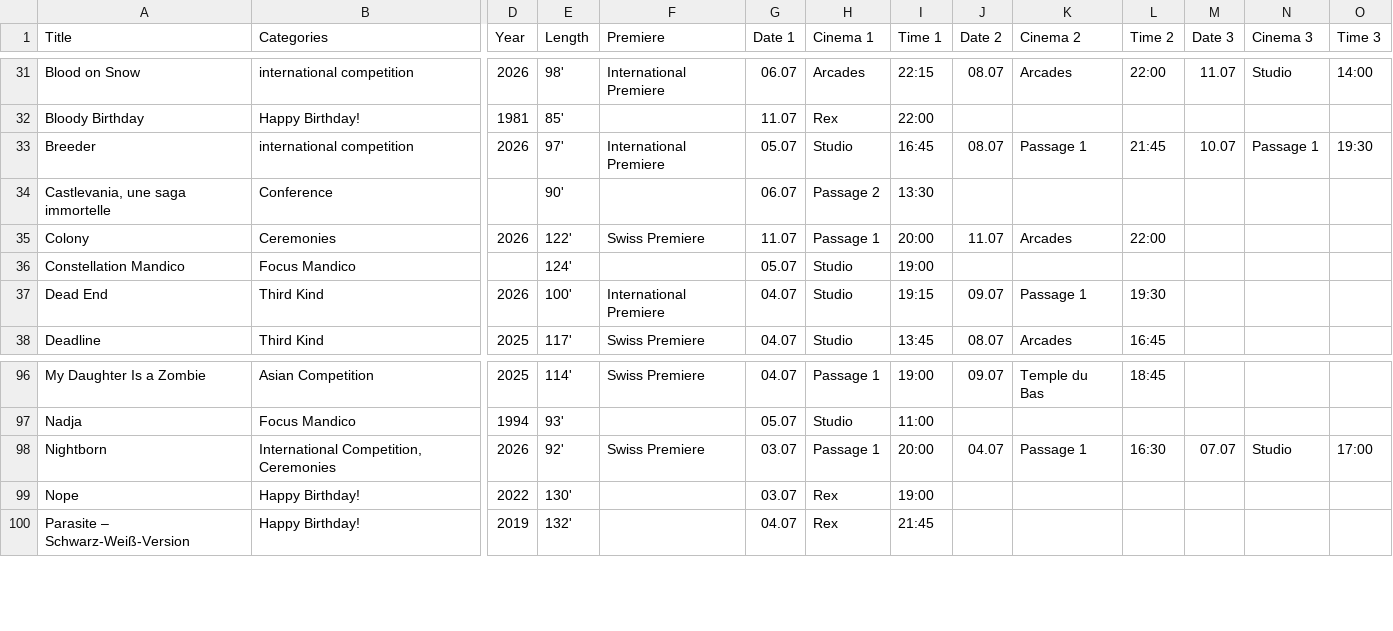
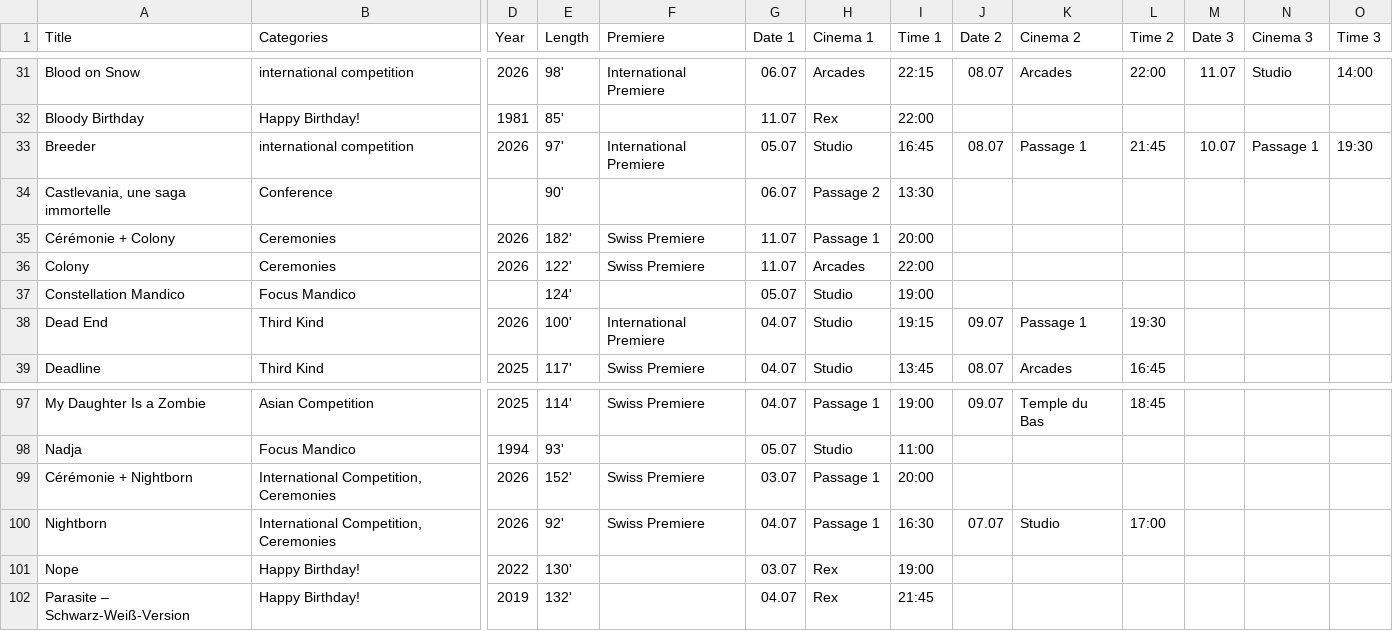
Before and after one commit to vnigolian/NIFFF-Planner, a CSV file: data/movies.csv, drawn as a sheet; only a part is shown, gaps mark what is left out; addresses are those after the commit; rows hold the shown columns only; the diff names each change by its address in the sheet, - before the commit and + after, or states it on an @@ line.

Commit message:
implemented ceremonies splitting + updated movies csv

```diff
--- a/data/movies.csv
+++ b/data/movies.csv
+row 35: Cérémonie + Colony | Ceremonies | 2026 | 182' | Swiss Premiere | 11.07 | Passage 1 | 20:00
-H36 (Cinema 1): Passage 1
+H36 (Cinema 1): Arcades
-I36 (Time 1): 20:00
+I36 (Time 1): 22:00
-J36 (Date 2): 11.07
+J36 (Date 2): (empty)
-K36 (Cinema 2): Arcades
+K36 (Cinema 2): (empty)
-L36 (Time 2): 22:00
+L36 (Time 2): (empty)
+row 99: Cérémonie + Nightborn | International Competition, Ceremonies | 2026 | 152' | Swiss Premiere | 03.07 | Passage 1 | 20:00
-G100 (Date 1): 03.07
+G100 (Date 1): 04.07
-I100 (Time 1): 20:00
+I100 (Time 1): 16:30
-J100 (Date 2): 04.07
+J100 (Date 2): 07.07
-K100 (Cinema 2): Passage 1
+K100 (Cinema 2): Studio
-L100 (Time 2): 16:30
+L100 (Time 2): 17:00
-M100 (Date 3): 07.07
+M100 (Date 3): (empty)
-N100 (Cinema 3): Studio
+N100 (Cinema 3): (empty)
-O100 (Time 3): 17:00
+O100 (Time 3): (empty)
```
Also changed, not shown: 1 other file.
